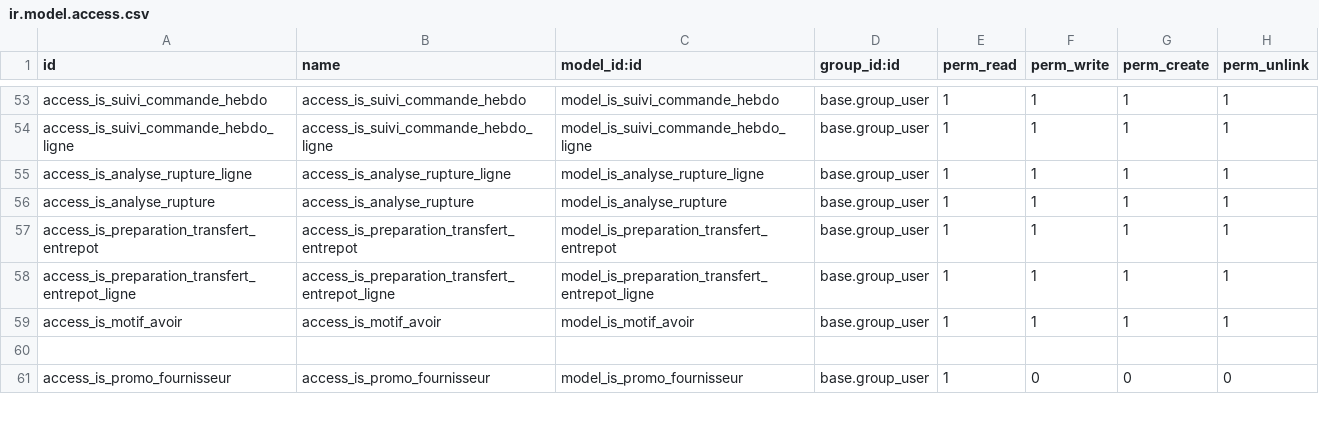
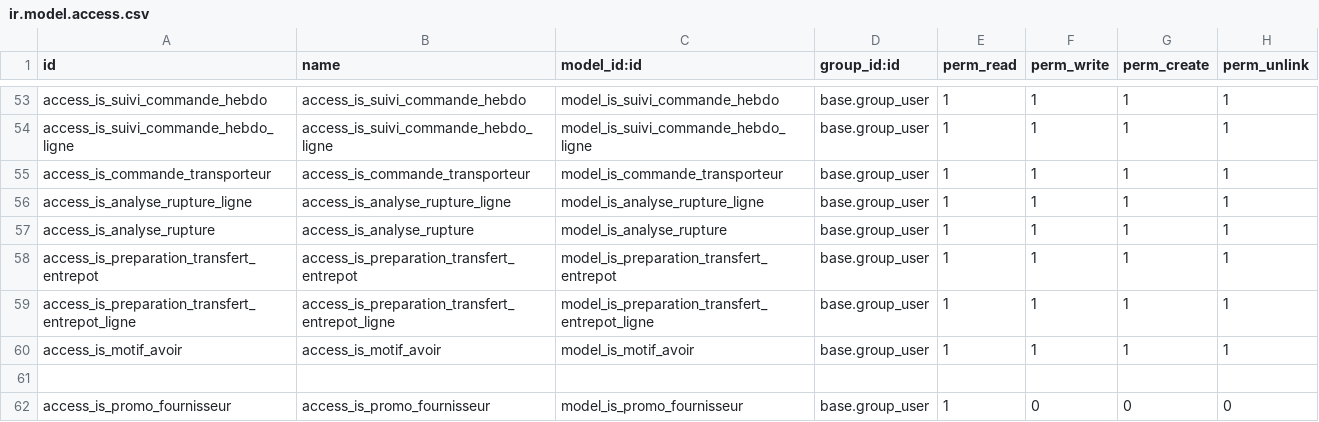
Before and after one commit to tonygalmiche/is_fromtome14, a CSV file: security/ir.model.access.csv, drawn as a sheet; only a part is shown, gaps mark what is left out.

Commit message:
Commandes transporteurs générées à partir des livraisons clients
- Tournée transporteur (is.transporteur) reliée au transporteur (fiche fournisseur)
- Champ 'Transporteur' renommé 'Tournée transporteur' sur client, commande client et BL
- Nouvelle fiche 'Commandes transporteurs' : une commande par transporteur pour la période (date de livraison client), une ligne par BL, palettes reprises du BL, resynchronisation à chaque actualisation
- Ligne de commande d'achat liée au BL (un BL sur une seule commande), onglet 'Livraisons clients associées' calculé
- Impression : palettes et lieu d'enlèvement

```diff
--- a/security/ir.model.access.csv
+++ b/security/ir.model.access.csv
@@ -54,2 +54,3 @@ access_is_suivi_commande_hebdo,access_is_suivi_commande_hebdo,model_is_suivi_com
 access_is_suivi_commande_hebdo_ligne,access_is_suivi_commande_hebdo_ligne,model_is_suivi_commande_hebdo_ligne,base.group_user,1,1,1,1
+access_is_commande_transporteur,access_is_commande_transporteur,model_is_commande_transporteur,base.group_user,1,1,1,1
 access_is_analyse_rupture_ligne,access_is_analyse_rupture_ligne,model_is_analyse_rupture_ligne,base.group_user,1,1,1,1
```
Also changed, not shown: 11 other files.
